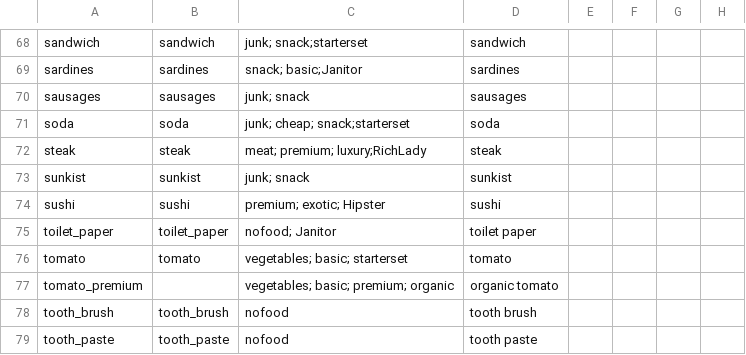
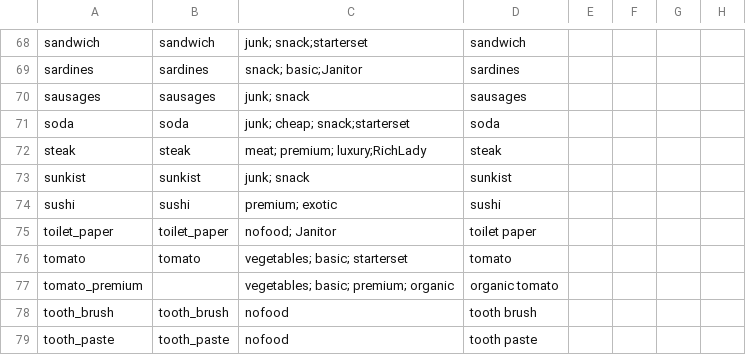
Before and after one commit to josefwho/Till, a CSV file: Assets/Resources/Spreadsheets/Productrange - Sheet1.csv, drawn as a sheet; only a part is shown, gaps mark what is left out; the diff names each change by its address in the sheet, - before the commit and + after, or states it on an @@ line.

```diff
--- a/Assets/Resources/Spreadsheets/Productrange - Sheet1.csv
+++ b/Assets/Resources/Spreadsheets/Productrange - Sheet1.csv
-C74: premium; exotic; Hipster
+C74: premium; exotic
```
Also changed, not shown: 18 other files.
